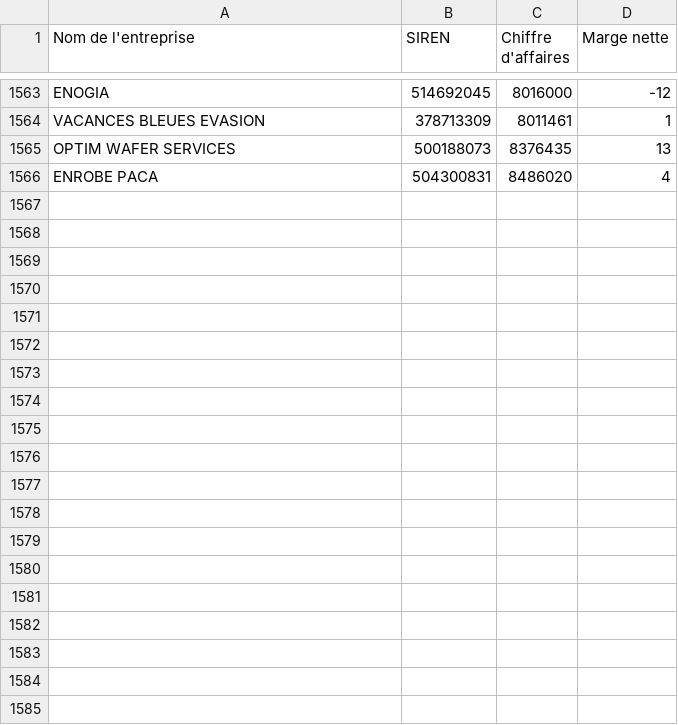
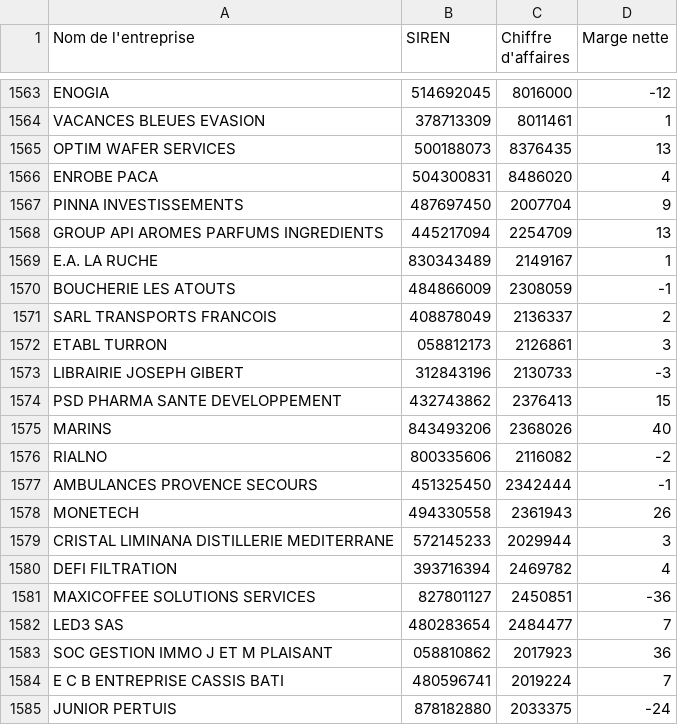
Before and after one commit to lavibration/pprs, a CSV file: entreprises_pappers.csv, drawn as a sheet; only a part is shown, gaps mark what is left out; the diff covers the shown part only.

```diff
--- a/entreprises_pappers.csv
+++ b/entreprises_pappers.csv
@@ -1566 +1566,20 @@ OPTIM WAFER SERVICES;500188073;8376435;13
 ENROBE PACA;504300831;8486020;4
+PINNA INVESTISSEMENTS;487697450;2007704;9
+GROUP API AROMES PARFUMS INGREDIENTS;445217094;2254709;13
+E.A. LA RUCHE;830343489;2149167;1
+BOUCHERIE LES ATOUTS;484866009;2308059;-1
+SARL TRANSPORTS FRANCOIS;408878049;2136337;2
+ETABL TURRON;058812173;2126861;3
+LIBRAIRIE JOSEPH GIBERT;312843196;2130733;-3
+PSD PHARMA SANTE DEVELOPPEMENT;432743862;2376413;15
+MARINS;843493206;2368026;40
+RIALNO;800335606;2116082;-2
+AMBULANCES PROVENCE SECOURS;451325450;2342444;-1
+MONETECH;494330558;2361943;26
+CRISTAL LIMINANA DISTILLERIE MEDITERRANE;572145233;2029944;3
+DEFI FILTRATION;393716394;2469782;4
+MAXICOFFEE SOLUTIONS SERVICES;827801127;2450851;-36
+LED3 SAS;480283654;2484477;7
+SOC GESTION IMMO J ET M PLAISANT;058810862;2017923;36
+E C B ENTREPRISE CASSIS BATI;480596741;2019224;7
+JUNIOR PERTUIS;878182880;2033375;-24
```
Also changed, not shown: 22 added rows elsewhere in this file, entreprises_pappers_10M.csv.
